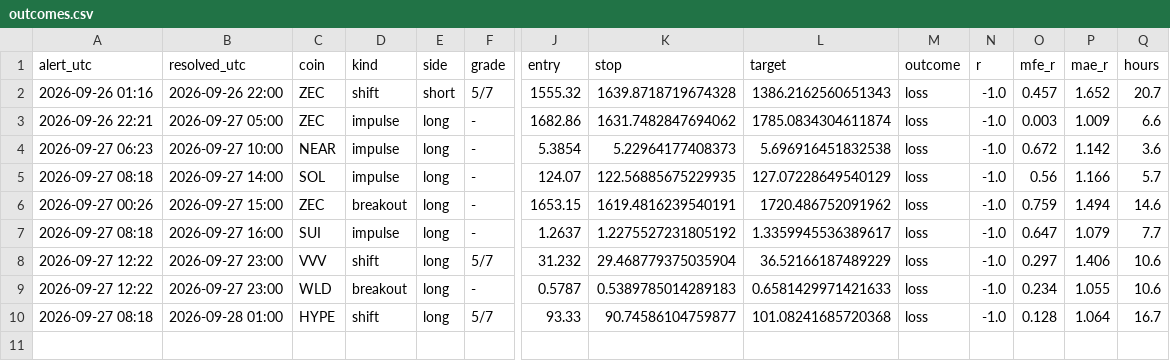
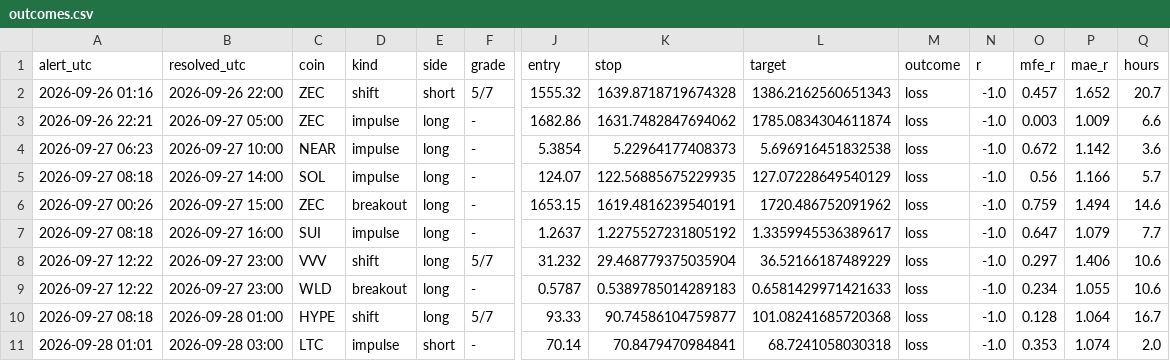
Before and after one commit to pleeb756/Setup-grader-alerts-, a CSV file: outcomes.csv, drawn as a sheet; only a part is shown, gaps mark what is left out; rows hold the shown columns only; the diff names each change by its address in the sheet, - before the commit and + after, or states it on an @@ line.

Commit message:
Update alert state

```diff
--- a/outcomes.csv
+++ b/outcomes.csv
+row 11: 2026-09-28 01:01 | 2026-09-28 03:00 | LTC | impulse | short | - | 70.14 | 70.8479470984841 | 68.7241058030318 | loss | -1.0 | 0.353 | 1.074 | 2.0
```
Also changed, not shown: 3 other files.
